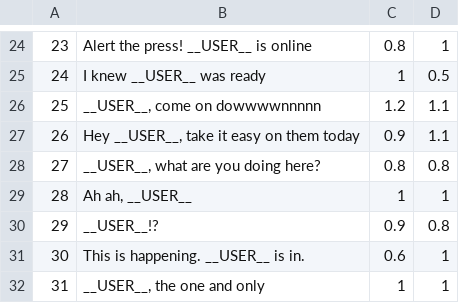
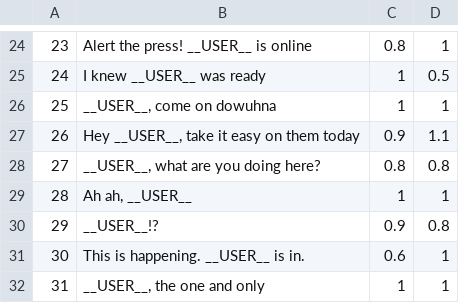
Before and after one commit to shanabus/zoomers, a CSV file: Server/Data/player-joined-phrases.csv, drawn as a sheet; only a part is shown, gaps mark what is left out; the diff names each change by its address in the sheet, - before the commit and + after, or states it on an @@ line.

```diff
--- a/Server/Data/player-joined-phrases.csv
+++ b/Server/Data/player-joined-phrases.csv
-B26: __USER__, come on dowwwwnnnnn
+B26: __USER__, come on dowuhna
-C26: 1.2
+C26: 1
-D26: 1.1
+D26: 1
```
Also changed, not shown: 9 other files.
